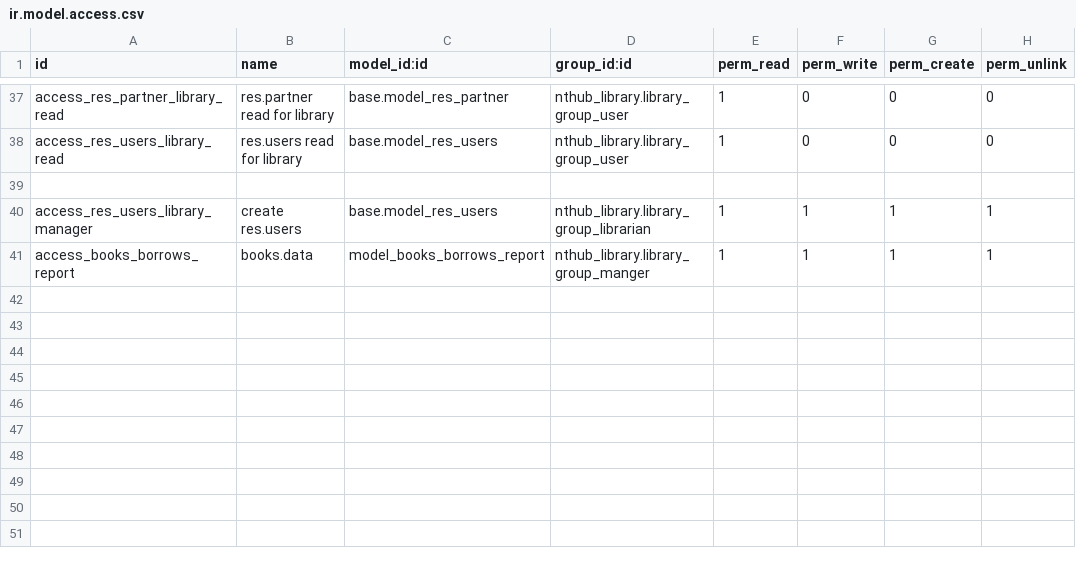
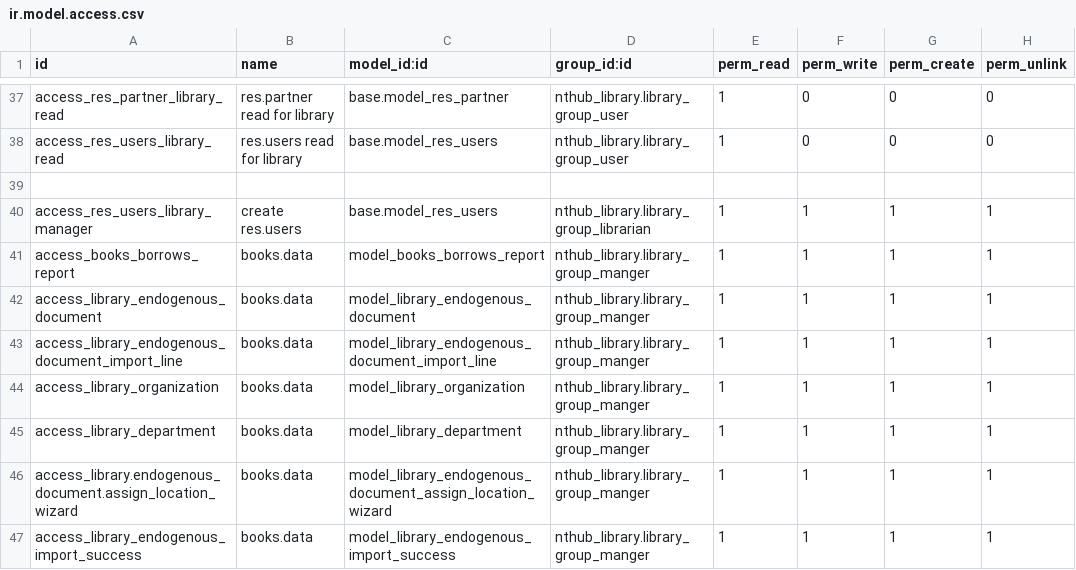
Before and after one commit to IdalisNguyen/odoo_library_management_system, a CSV file: addons/nthub_library/security/ir.model.access.csv, drawn as a sheet; only a part is shown, gaps mark what is left out.

Commit message:
add new model endogenous

```diff
--- a/addons/nthub_library/security/ir.model.access.csv
+++ b/addons/nthub_library/security/ir.model.access.csv
@@ -41 +41,7 @@ access_res_users_library_manager,create res.users,base.model_res_users,nthub_lib
 access_books_borrows_report,books.data,model_books_borrows_report,nthub_library.library_group_manger,1,1,1,1
+access_library_endogenous_document,books.data,model_library_endogenous_document,nthub_library.library_group_manger,1,1,1,1
+access_library_endogenous_document_import_line,books.data,model_library_endogenous_document_import_line,nthub_library.library_group_manger,1,1,1,1
+access_library_organization,books.data,model_library_organization,nthub_library.library_group_manger,1,1,1,1
+access_library_department,books.data,model_library_department,nthub_library.library_group_manger,1,1,1,1
+access_library.endogenous_document.assign_location_wizard,books.data,model_library_endogenous_document_assign_location_wizard,nthub_library.library_group_manger,1,1,1,1
+access_library_endogenous_import_success,books.data,model_library_endogenous_import_success,nthub_library.library_group_manger,1,1,1,1
```
Also changed, not shown: 5 other files.
